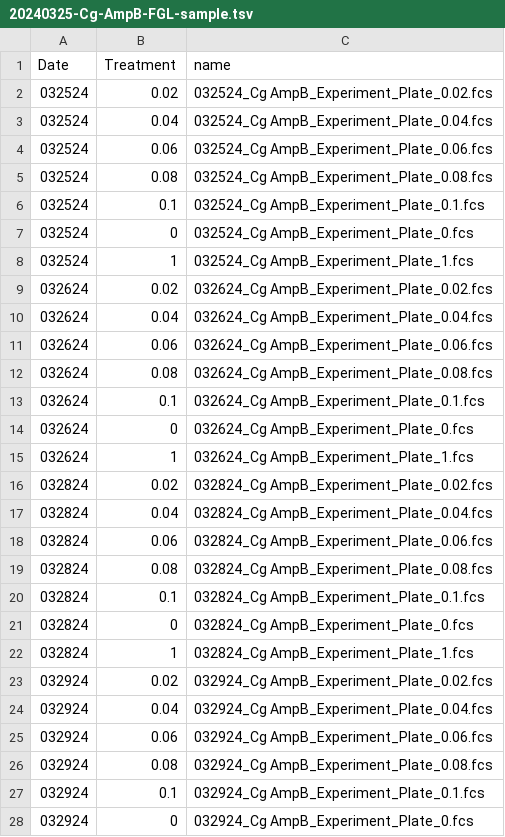
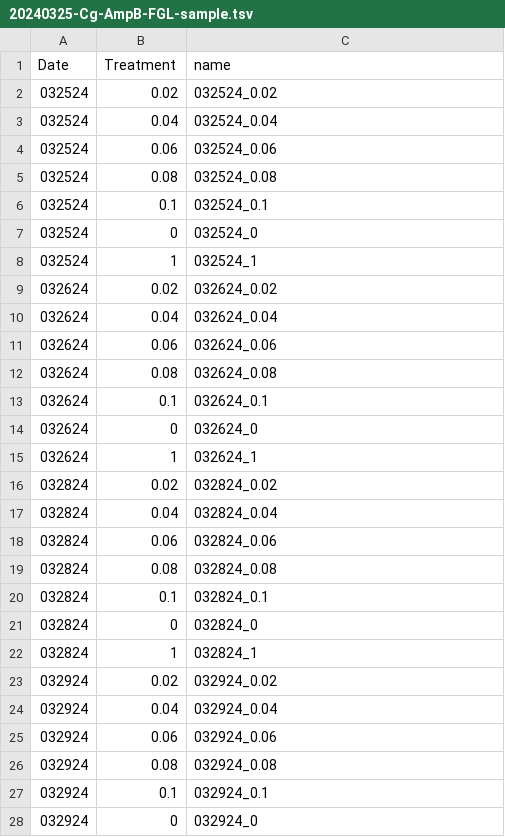
Before and after one commit to binhe-lab/E041-yeast-viability-assay, a TSV file: 30-Extend-across-species-stress/32-apply-to-AmpB/input/20240325-Cg-AmpB-FGL-sample.tsv, drawn as a sheet; only a part is shown; the diff covers the shown part only.

```diff
--- a/30-Extend-across-species-stress/32-apply-to-AmpB/input/20240325-Cg-AmpB-FGL-sample.tsv
+++ b/30-Extend-across-species-stress/32-apply-to-AmpB/input/20240325-Cg-AmpB-FGL-sample.tsv
@@ -1,28 +1,28 @@
 Date	Treatment	name
-032524	0.02	032524_Cg AmpB_Experiment_Plate_0.02.fcs
-032524	0.04	032524_Cg AmpB_Experiment_Plate_0.04.fcs
-032524	0.06	032524_Cg AmpB_Experiment_Plate_0.06.fcs
-032524	0.08	032524_Cg AmpB_Experiment_Plate_0.08.fcs
-032524	0.1	032524_Cg AmpB_Experiment_Plate_0.1.fcs
-032524	0	032524_Cg AmpB_Experiment_Plate_0.fcs
-032524	1	032524_Cg AmpB_Experiment_Plate_1.fcs
-032624	0.02	032624_Cg AmpB_Experiment_Plate_0.02.fcs
-032624	0.04	032624_Cg AmpB_Experiment_Plate_0.04.fcs
-032624	0.06	032624_Cg AmpB_Experiment_Plate_0.06.fcs
-032624	0.08	032624_Cg AmpB_Experiment_Plate_0.08.fcs
-032624	0.1	032624_Cg AmpB_Experiment_Plate_0.1.fcs
-032624	0	032624_Cg AmpB_Experiment_Plate_0.fcs
-032624	1	032624_Cg AmpB_Experiment_Plate_1.fcs
-032824	0.02	032824_Cg AmpB_Experiment_Plate_0.02.fcs
-032824	0.04	032824_Cg AmpB_Experiment_Plate_0.04.fcs
-032824	0.06	032824_Cg AmpB_Experiment_Plate_0.06.fcs
-032824	0.08	032824_Cg AmpB_Experiment_Plate_0.08.fcs
-032824	0.1	032824_Cg AmpB_Experiment_Plate_0.1.fcs
-032824	0	032824_Cg AmpB_Experiment_Plate_0.fcs
-032824	1	032824_Cg AmpB_Experiment_Plate_1.fcs
-032924	0.02	032924_Cg AmpB_Experiment_Plate_0.02.fcs
-032924	0.04	032924_Cg AmpB_Experiment_Plate_0.04.fcs
-032924	0.06	032924_Cg AmpB_Experiment_Plate_0.06.fcs
-032924	0.08	032924_Cg AmpB_Experiment_Plate_0.08.fcs
-032924	0.1	032924_Cg AmpB_Experiment_Plate_0.1.fcs
-032924	0	032924_Cg AmpB_Experiment_Plate_0.fcs
+032524	0.02	032524_0.02
+032524	0.04	032524_0.04
+032524	0.06	032524_0.06
+032524	0.08	032524_0.08
+032524	0.1	032524_0.1
+032524	0	032524_0
+032524	1	032524_1
+032624	0.02	032624_0.02
+032624	0.04	032624_0.04
+032624	0.06	032624_0.06
+032624	0.08	032624_0.08
+032624	0.1	032624_0.1
+032624	0	032624_0
+032624	1	032624_1
+032824	0.02	032824_0.02
+032824	0.04	032824_0.04
+032824	0.06	032824_0.06
+032824	0.08	032824_0.08
+032824	0.1	032824_0.1
+032824	0	032824_0
+032824	1	032824_1
+032924	0.02	032924_0.02
+032924	0.04	032924_0.04
+032924	0.06	032924_0.06
+032924	0.08	032924_0.08
+032924	0.1	032924_0.1
+032924	0	032924_0
```
Also changed, not shown: 1 edited cell elsewhere in this file, 30-Extend-across-species-stress/32-apply-to-AmpB/input/20240325-29-Cgla-AmpB-CFU-raw.tsv, 7 other files.
